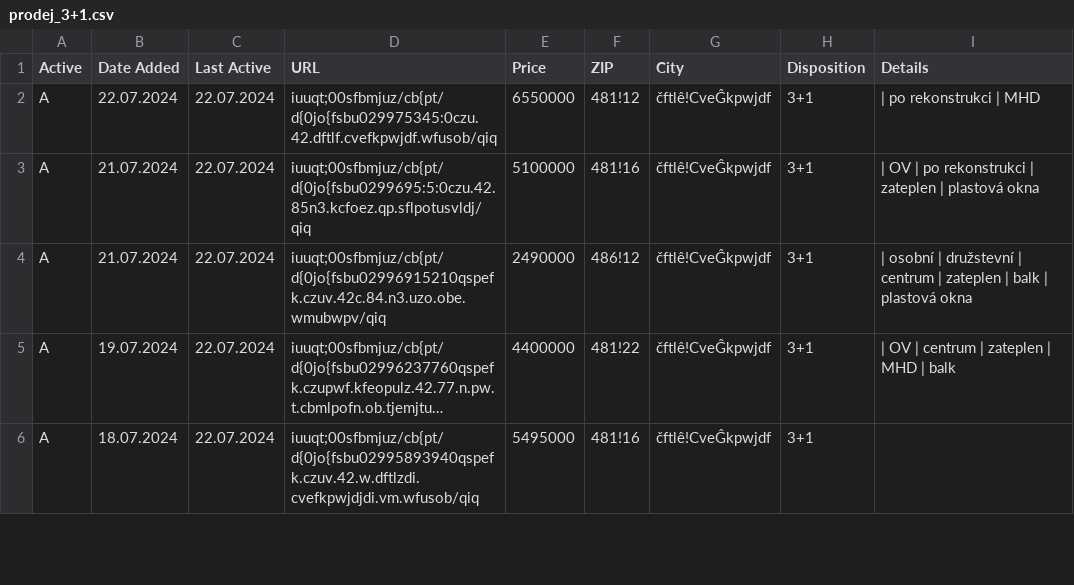
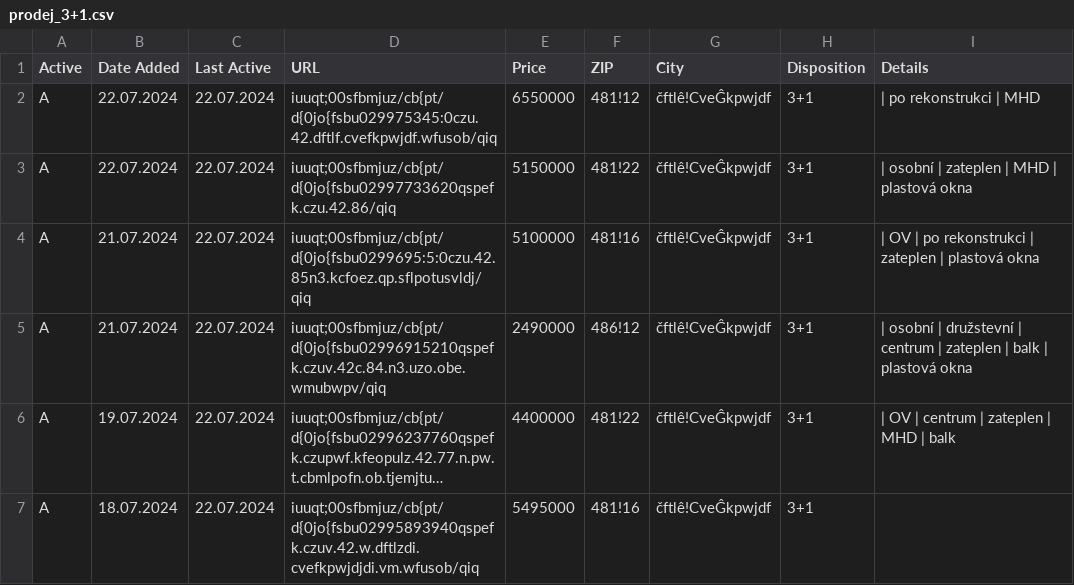
Before and after one commit to zahapat/real-watchdog, a CSV file: database/prodej_3+1.csv, drawn as a sheet; only a part is shown; long unchanged cells end in ….

Commit message:
[refactor]: Update database via automated action

```diff
--- a/database/prodej_3+1.csv
+++ b/database/prodej_3+1.csv
@@ -2,2 +2,3 @@ Active,Date Added,Last Active,URL,Price,ZIP,City,Disposition,Details
 A,22.07.2024,22.07.2024,iuuqt;00sfbmjuz/cb{pt/d{0jo{fsbu029975345:0czu.42.dftlf.cvefkpwjdf.wfusob/qiq,6550000,481!12,čftlê!CveĜkpwjdf,3+1,|  po rekonstrukci  |  MHD
+A,22.07.2024,22.07.2024,iuuqt;00sfbmjuz/cb{pt/d{0jo{fsbu02997733620qspefk.czu.42.86/qiq,5150000,481!22,čftlê!CveĜkpwjdf,3+1,|  osobní  |  zateplen  |  MHD  |  plastová okna
 A,21.07.2024,22.07.2024,iuuqt;00sfbmjuz/cb{pt/d{0jo{fsbu0299695:5:0czu.42.85n3.kcfoez.qp.sflpotusvldj/qiq,5100000,481!16,čftlê!CveĜkpwjdf,3+1,|  OV  |  po rekonstrukci  |  zateplen  |  plastová okna
```
Also changed, not shown: database/pronajem_3+kk.csv.
